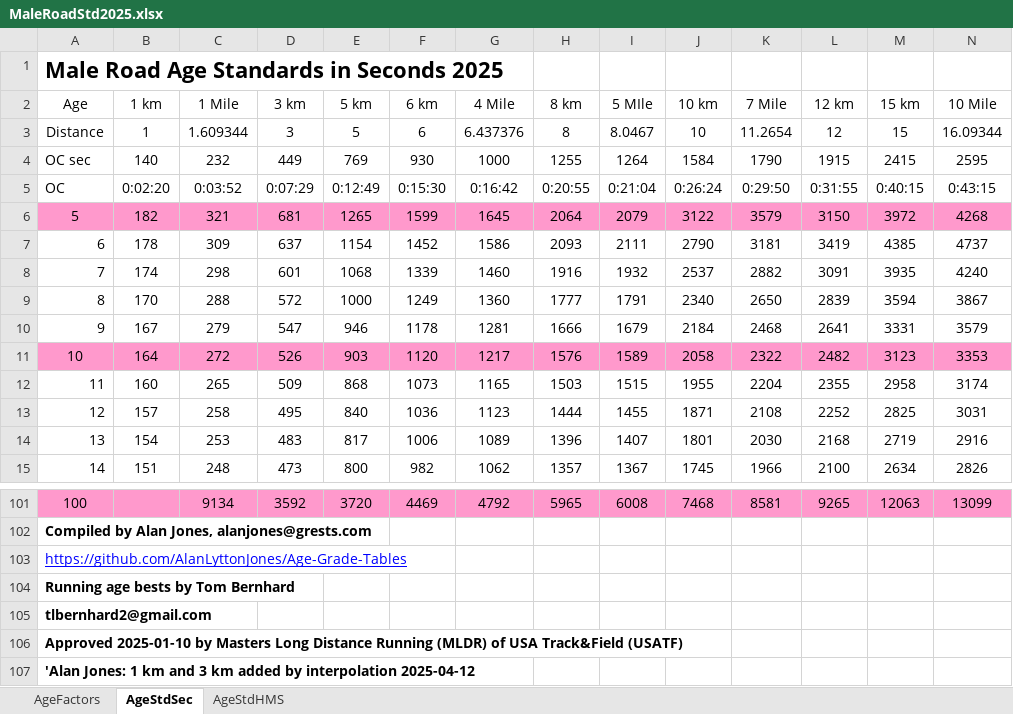
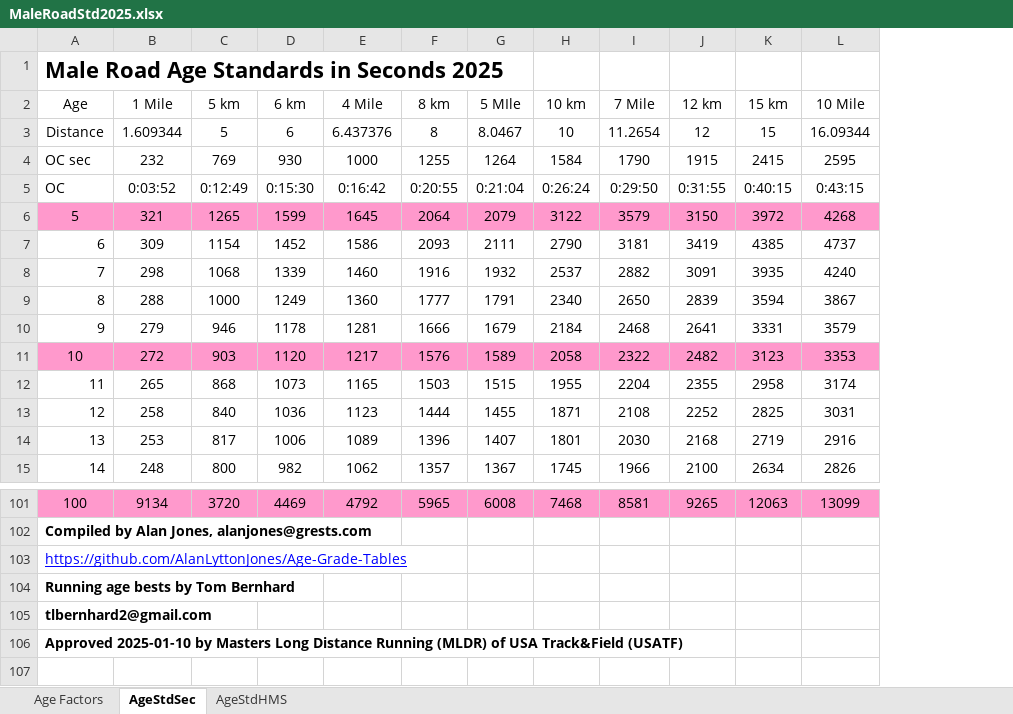
Before and after one commit to AlanLyttonJones/Age-Grade-Tables, an Excel workbook: 2025 Files/MaleRoadStd2025.xlsx, sheet AgeStdSec, drawn as a sheet; only a part is shown, gaps mark what is left out; values as stored, in another font and other column widths than the file's, no borders; rows hold the shown columns only; the diff names each change by its address in the sheet, - before the commit and + after, or states it on an @@ line.

```diff
--- a/2025 Files/MaleRoadStd2025.xlsx (sheet AgeStdSec)
+++ b/2025 Files/MaleRoadStd2025.xlsx (sheet AgeStdSec)
-sheet tab: AgeFactors
+sheet tab: Age Factors
-column B (1 km), rows 3-15: 1 | 140 | 0:02:20 | 182 | 178 | 174 | 170 | 167 | 164 | 160 | 157 | 154 | 151
-column D (3 km), rows 3-15: 3 | 449 | 0:07:29 | 681 | 637 | 601 | 572 | 547 | 526 | 509 | 495 | 483 | 473; row 101: 3592
-row 107: 'Alan Jones: 1 km and 3 km added by interpolation 2025-04-12
```
Also changed, not shown: sheet AgeStdHMS, charts or pictures, 2025 Files/FemaleRoadStd2025.xlsx, 2025 Files/femaleRoad2025.xlsx, 1 other file.
